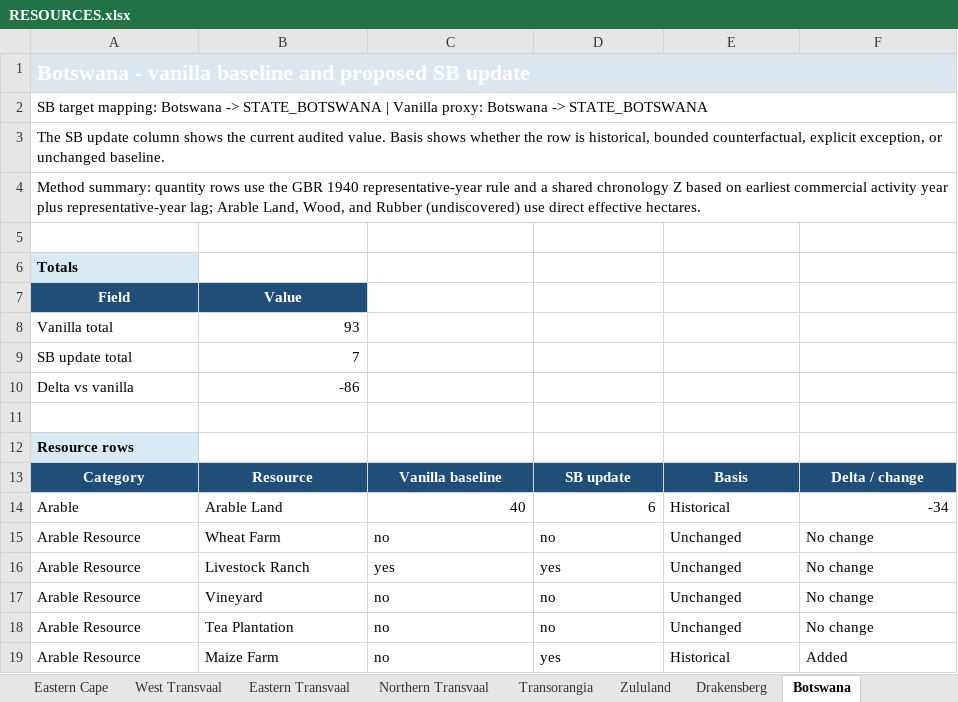
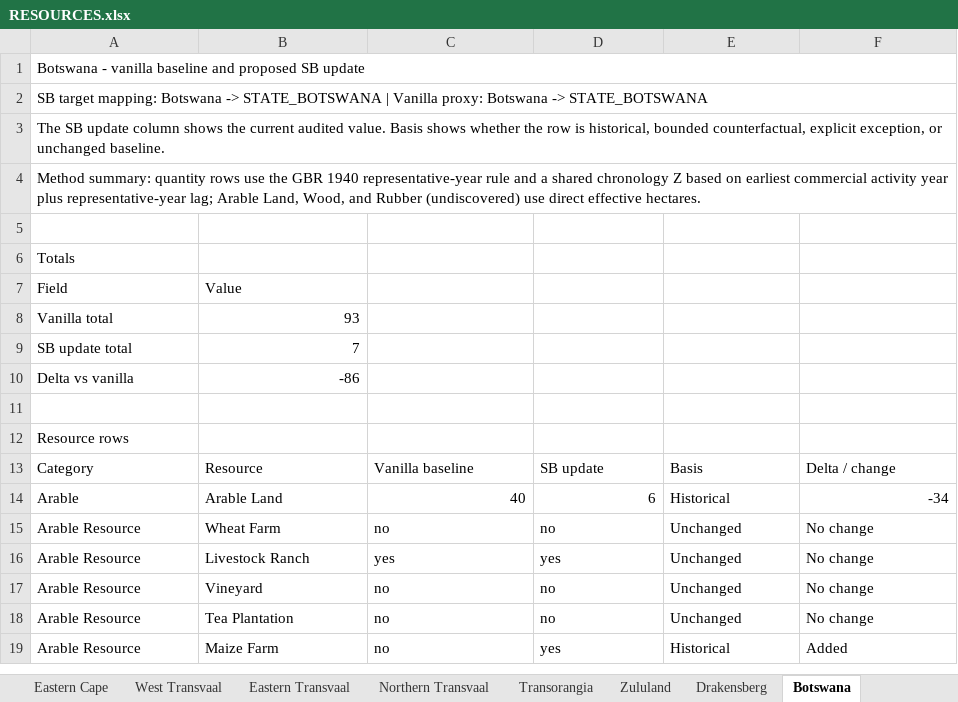
Before and after one commit to kaapse-tollie/spes-bona, an Excel workbook: Docs/resources/RESOURCES.xlsx, sheet Botswana, drawn as a sheet; only a part is shown; values as stored, in another font and other column widths than the file's, no borders; the diff names each change by its address in the sheet, - before the commit and + after, or states it on an @@ line.

```diff
--- a/Docs/resources/RESOURCES.xlsx (sheet Botswana)
+++ b/Docs/resources/RESOURCES.xlsx (sheet Botswana)
@@ A1 bold: on → off, text colour: #FFFFFF → black, fill: #DCE6F1 → none, text size: smaller @@
@@ A6 bold: on → off, fill: #D9EAF7 → none @@
@@ A7:B7 fill: #1F4E78 → none, bold: on → off, text colour: #FFFFFF → black, alignment: center → left @@
@@ A12 bold: on → off, fill: #D9EAF7 → none @@
@@ A13:F13 fill: #1F4E78 → none, bold: on → off, text colour: #FFFFFF → black, alignment: center → left @@
```
Also changed, not shown: sheet Hereroland, sheet Drakensberg, sheet Transorangia, sheet Namaqualand, sheet Zambezi, sheet Cape Colony, 8 more sheets, 15 other files.
